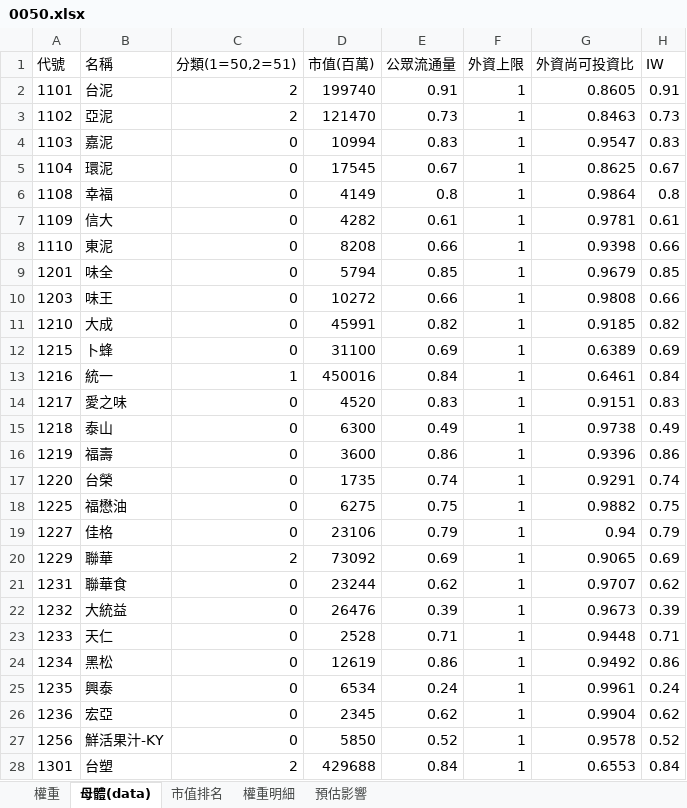
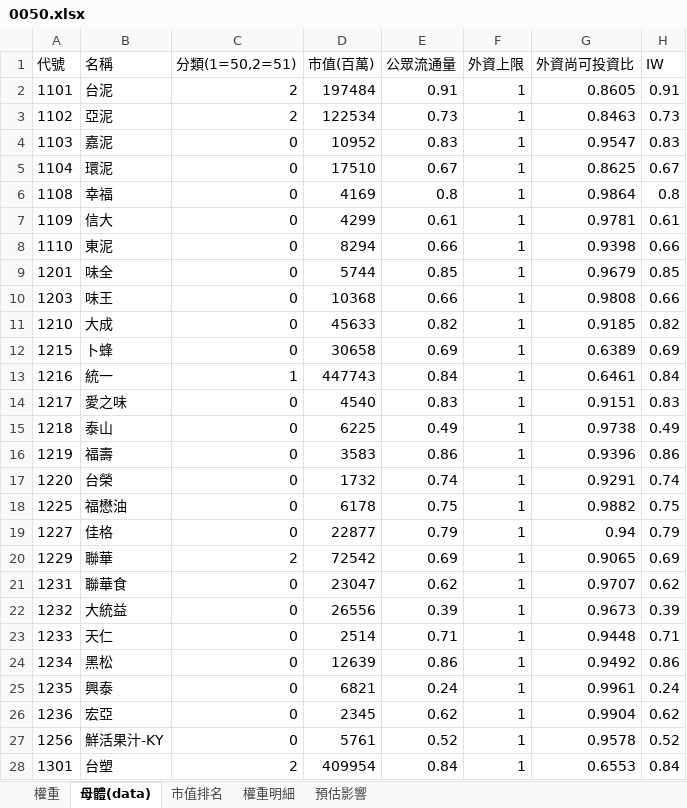
Before and after one commit to Jagon7/jagon-space-station, an Excel workbook: data/rebalance/pred/0050.xlsx, sheet 母體(data), drawn as a sheet; only a part is shown; values as stored, in another font and other column widths than the file's, no borders; the diff covers the shown part only; the diff names each change by its address in the sheet, - before the commit and + after, or states it on an @@ line.

```diff
--- a/data/rebalance/pred/0050.xlsx (sheet 母體(data))
+++ b/data/rebalance/pred/0050.xlsx (sheet 母體(data))
-D2 (市值(百萬)): 199740
+D2 (市值(百萬)): 197484
-D3 (市值(百萬)): 121470
+D3 (市值(百萬)): 122534
-D4 (市值(百萬)): 10994
+D4 (市值(百萬)): 10952
-D5 (市值(百萬)): 17545
+D5 (市值(百萬)): 17510
-D6 (市值(百萬)): 4149
+D6 (市值(百萬)): 4169
-D7 (市值(百萬)): 4282
+D7 (市值(百萬)): 4299
-D8 (市值(百萬)): 8208
+D8 (市值(百萬)): 8294
-D9 (市值(百萬)): 5794
+D9 (市值(百萬)): 5744
-D10 (市值(百萬)): 10272
+D10 (市值(百萬)): 10368
-D11 (市值(百萬)): 45991
+D11 (市值(百萬)): 45633
-D12 (市值(百萬)): 31100
+D12 (市值(百萬)): 30658
-D13 (市值(百萬)): 450016
+D13 (市值(百萬)): 447743
-D14 (市值(百萬)): 4520
+D14 (市值(百萬)): 4540
-D15 (市值(百萬)): 6300
+D15 (市值(百萬)): 6225
-D16 (市值(百萬)): 3600
+D16 (市值(百萬)): 3583
-D17 (市值(百萬)): 1735
+D17 (市值(百萬)): 1732
-D18 (市值(百萬)): 6275
+D18 (市值(百萬)): 6178
-D19 (市值(百萬)): 23106
+D19 (市值(百萬)): 22877
-D20 (市值(百萬)): 73092
+D20 (市值(百萬)): 72542
-D21 (市值(百萬)): 23244
+D21 (市值(百萬)): 23047
-D22 (市值(百萬)): 26476
+D22 (市值(百萬)): 26556
-D23 (市值(百萬)): 2528
+D23 (市值(百萬)): 2514
-D24 (市值(百萬)): 12619
+D24 (市值(百萬)): 12639
-D25 (市值(百萬)): 6534
+D25 (市值(百萬)): 6821
-D27 (市值(百萬)): 5850
+D27 (市值(百萬)): 5761
-D28 (市值(百萬)): 429688
+D28 (市值(百萬)): 409954
```
Also changed, not shown: 988 edited cells elsewhere in this sheet, sheet 市值排名, sheet 權重, sheet 預估影響, sheet 權重明細, data/rebalance/pred/0051.xlsx, data/rebalance/pred/0056.xlsx, 16 other files.
